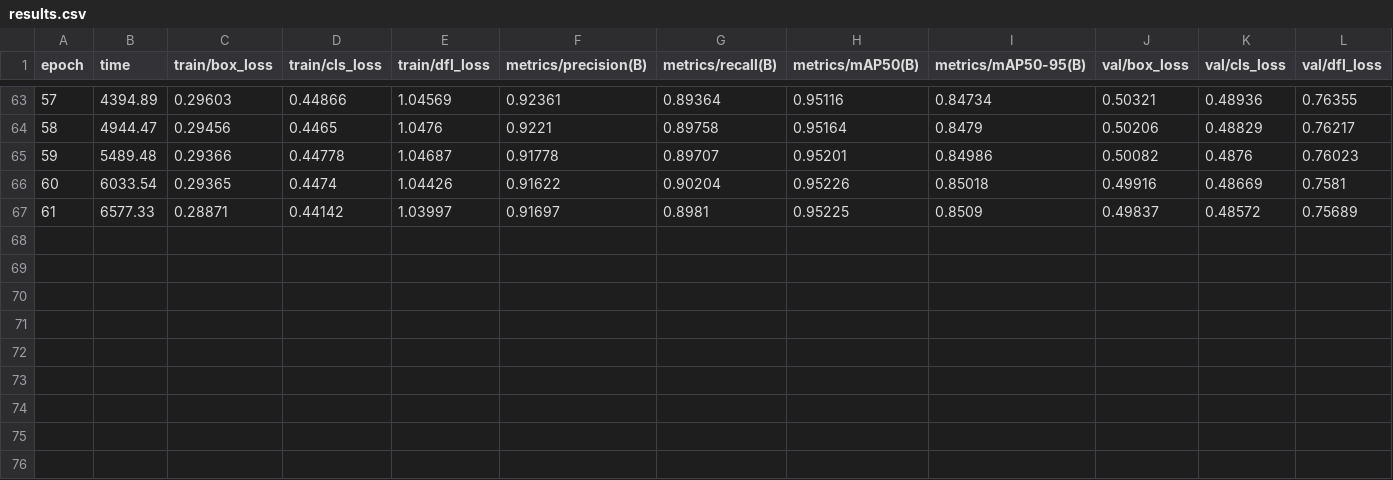
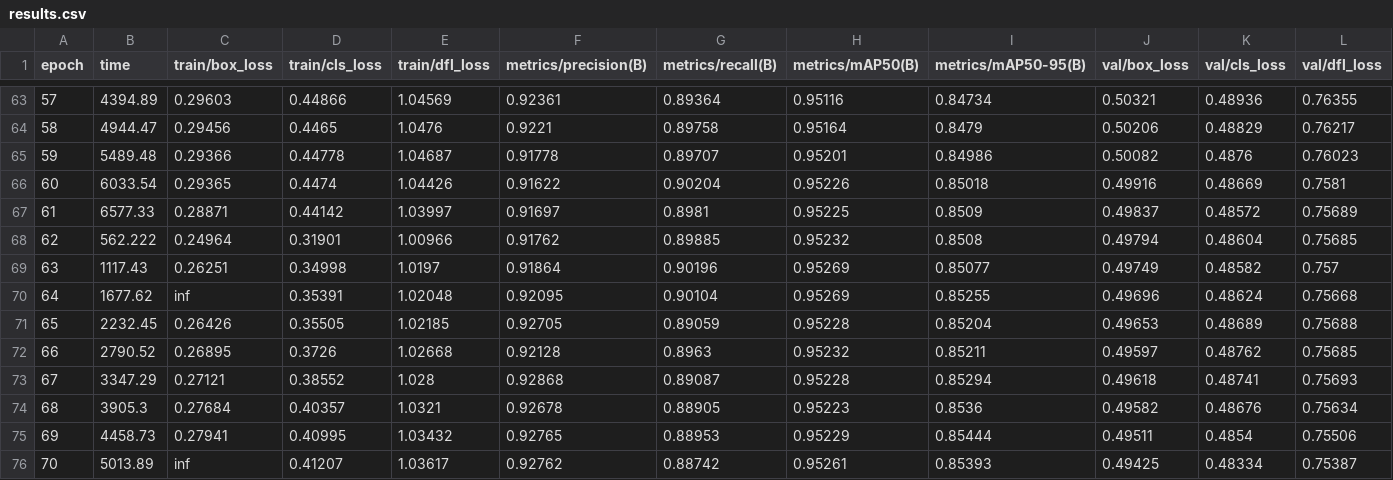
Before and after one commit to vikasvking/lv_new, a CSV file: runs/detect/train2/results.csv, drawn as a sheet; only a part is shown, gaps mark what is left out; rows hold the shown columns only; the diff names each change by its address in the sheet, - before the commit and + after, or states it on an @@ line.

```diff
--- a/runs/detect/train2/results.csv
+++ b/runs/detect/train2/results.csv
+row 68: 62 | 562.222 | 0.24964 | 0.31901 | 1.00966 | 0.91762 | 0.89885 | 0.95232 | 0.8508 | 0.49794 | 0.48604 | 0.75685
+row 69: 63 | 1117.43 | 0.26251 | 0.34998 | 1.0197 | 0.91864 | 0.90196 | 0.95269 | 0.85077 | 0.49749 | 0.48582 | 0.757
+row 70: 64 | 1677.62 | inf | 0.35391 | 1.02048 | 0.92095 | 0.90104 | 0.95269 | 0.85255 | 0.49696 | 0.48624 | 0.75668
+row 71: 65 | 2232.45 | 0.26426 | 0.35505 | 1.02185 | 0.92705 | 0.89059 | 0.95228 | 0.85204 | 0.49653 | 0.48689 | 0.75688
+row 72: 66 | 2790.52 | 0.26895 | 0.3726 | 1.02668 | 0.92128 | 0.8963 | 0.95232 | 0.85211 | 0.49597 | 0.48762 | 0.75685
+row 73: 67 | 3347.29 | 0.27121 | 0.38552 | 1.028 | 0.92868 | 0.89087 | 0.95228 | 0.85294 | 0.49618 | 0.48741 | 0.75693
+row 74: 68 | 3905.3 | 0.27684 | 0.40357 | 1.0321 | 0.92678 | 0.88905 | 0.95223 | 0.8536 | 0.49582 | 0.48676 | 0.75634
+row 75: 69 | 4458.73 | 0.27941 | 0.40995 | 1.03432 | 0.92765 | 0.88953 | 0.95229 | 0.85444 | 0.49511 | 0.4854 | 0.75506
+row 76: 70 | 5013.89 | inf | 0.41207 | 1.03617 | 0.92762 | 0.88742 | 0.95261 | 0.85393 | 0.49425 | 0.48334 | 0.75387
```
Also changed, not shown: 3 other files.
